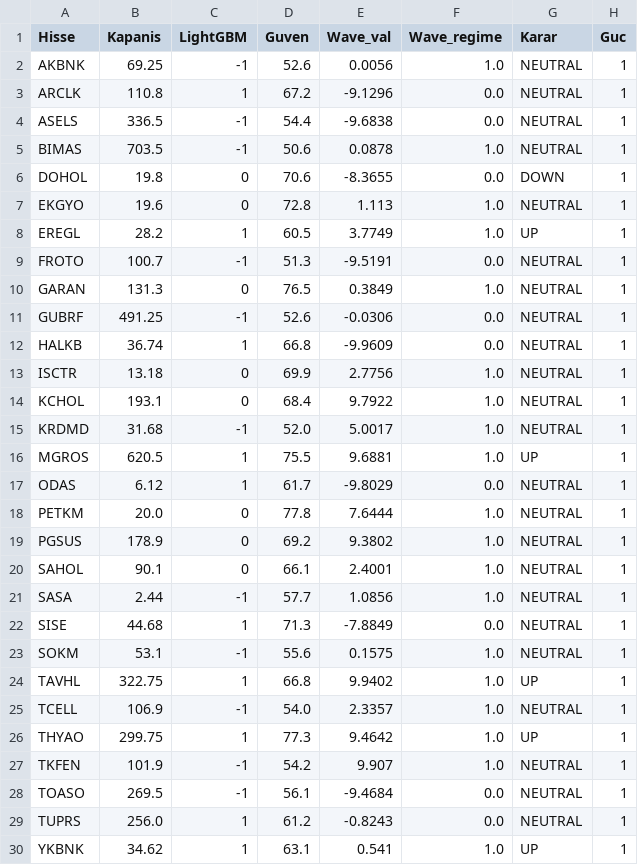
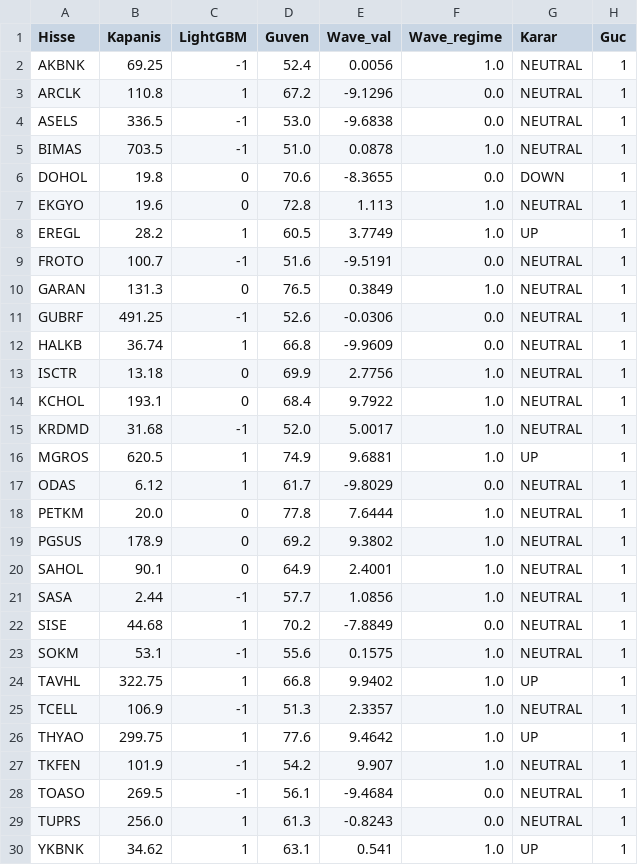
Before and after one commit to efekumru/bist30-pred, a CSV file: data/bist30_tahmin.csv, drawn as a sheet.

```diff
--- a/data/bist30_tahmin.csv
+++ b/data/bist30_tahmin.csv
@@ -1,6 +1,6 @@
 Hisse,Kapanis,LightGBM,Guven,Wave_val,Wave_regime,Karar,Guc
-AKBNK,69.25,-1,52.6,0.0056,1.0,NEUTRAL,1
+AKBNK,69.25,-1,52.4,0.0056,1.0,NEUTRAL,1
 ARCLK,110.8,1,67.2,-9.1296,0.0,NEUTRAL,1
-ASELS,336.5,-1,54.4,-9.6838,0.0,NEUTRAL,1
-BIMAS,703.5,-1,50.6,0.0878,1.0,NEUTRAL,1
+ASELS,336.5,-1,53.0,-9.6838,0.0,NEUTRAL,1
+BIMAS,703.5,-1,51.0,0.0878,1.0,NEUTRAL,1
 DOHOL,19.8,0,70.6,-8.3655,0.0,DOWN,1
@@ -8,3 +8,3 @@ EKGYO,19.6,0,72.8,1.113,1.0,NEUTRAL,1
 EREGL,28.2,1,60.5,3.7749,1.0,UP,1
-FROTO,100.7,-1,51.3,-9.5191,0.0,NEUTRAL,1
+FROTO,100.7,-1,51.6,-9.5191,0.0,NEUTRAL,1
 GARAN,131.3,0,76.5,0.3849,1.0,NEUTRAL,1
@@ -15,3 +15,3 @@ KCHOL,193.1,0,68.4,9.7922,1.0,NEUTRAL,1
 KRDMD,31.68,-1,52.0,5.0017,1.0,NEUTRAL,1
-MGROS,620.5,1,75.5,9.6881,1.0,UP,1
+MGROS,620.5,1,74.9,9.6881,1.0,UP,1
 ODAS,6.12,1,61.7,-9.8029,0.0,NEUTRAL,1
@@ -19,12 +19,12 @@ PETKM,20.0,0,77.8,7.6444,1.0,NEUTRAL,1
 PGSUS,178.9,0,69.2,9.3802,1.0,NEUTRAL,1
-SAHOL,90.1,0,66.1,2.4001,1.0,NEUTRAL,1
+SAHOL,90.1,0,64.9,2.4001,1.0,NEUTRAL,1
 SASA,2.44,-1,57.7,1.0856,1.0,NEUTRAL,1
-SISE,44.68,1,71.3,-7.8849,0.0,NEUTRAL,1
+SISE,44.68,1,70.2,-7.8849,0.0,NEUTRAL,1
 SOKM,53.1,-1,55.6,0.1575,1.0,NEUTRAL,1
 TAVHL,322.75,1,66.8,9.9402,1.0,UP,1
-TCELL,106.9,-1,54.0,2.3357,1.0,NEUTRAL,1
-THYAO,299.75,1,77.3,9.4642,1.0,UP,1
+TCELL,106.9,-1,51.3,2.3357,1.0,NEUTRAL,1
+THYAO,299.75,1,77.6,9.4642,1.0,UP,1
 TKFEN,101.9,-1,54.2,9.907,1.0,NEUTRAL,1
 TOASO,269.5,-1,56.1,-9.4684,0.0,NEUTRAL,1
-TUPRS,256.0,1,61.2,-0.8243,0.0,NEUTRAL,1
+TUPRS,256.0,1,61.3,-0.8243,0.0,NEUTRAL,1
 YKBNK,34.62,1,63.1,0.541,1.0,UP,1
```
Also changed, not shown: 2 other files.
